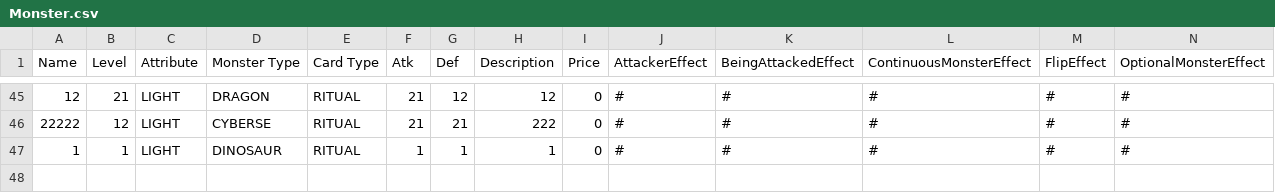
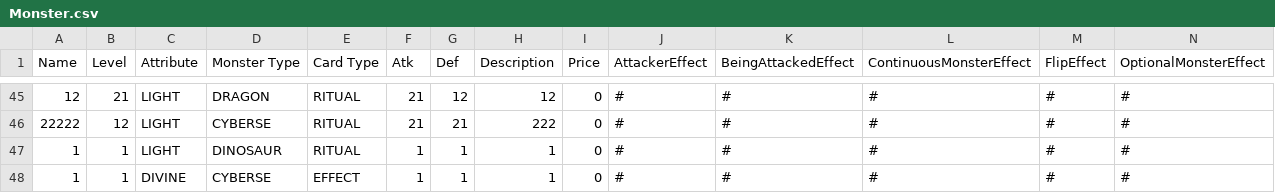
Before and after one commit to Advanced-Programming-2021/project-team-20, a CSV file: Resourses/CSV/Monster.csv, drawn as a sheet; only a part is shown, gaps mark what is left out; rows hold the shown columns only; the diff names each change by its address in the sheet, - before the commit and + after, or states it on an @@ line.

```diff
--- a/Resourses/CSV/Monster.csv
+++ b/Resourses/CSV/Monster.csv
+row 48: 1 | 1 | DIVINE | CYBERSE | EFFECT | 1 | 1 | 1 | 0 | # | # | # | # | #
```
Also changed, not shown: 1 other file.
